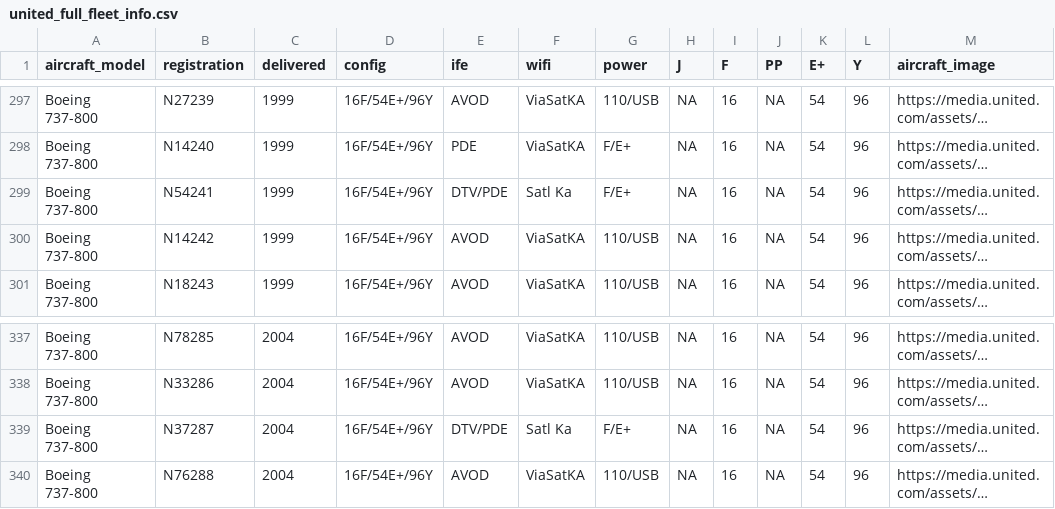
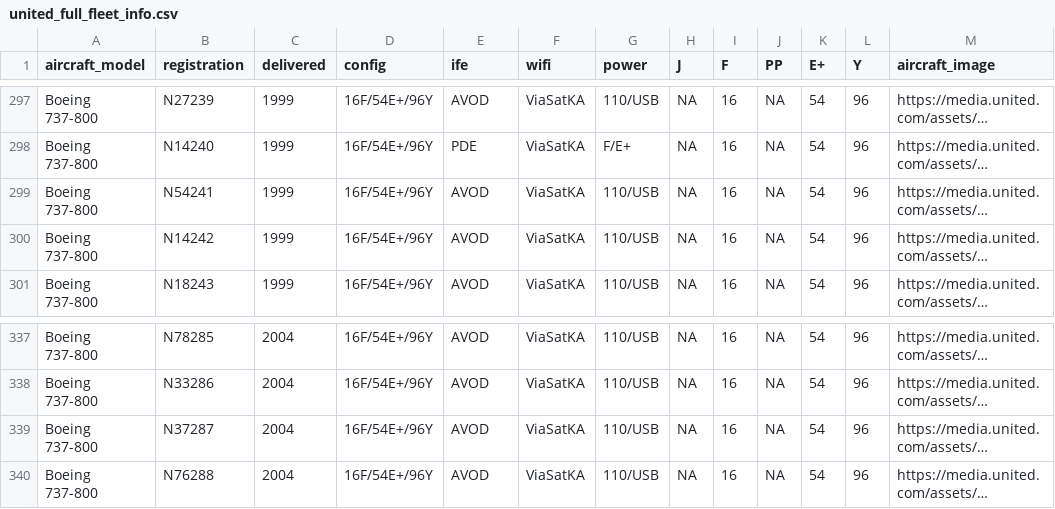
Before and after one commit to mstavro/fleetR, a CSV file: data/united_full_fleet_info.csv, drawn as a sheet; only a part is shown, gaps mark what is left out; long unchanged cells end in …; the diff names each change by its address in the sheet, - before the commit and + after, or states it on an @@ line.

```diff
--- a/data/united_full_fleet_info.csv
+++ b/data/united_full_fleet_info.csv
-E299 (ife): DTV/PDE
+E299 (ife): AVOD
-F299 (wifi): Satl Ka
+F299 (wifi): ViaSatKA
-G299 (power): F/E+
+G299 (power): 110/USB
-E339 (ife): DTV/PDE
+E339 (ife): AVOD
-F339 (wifi): Satl Ka
+F339 (wifi): ViaSatKA
-G339 (power): F/E+
+G339 (power): 110/USB
```
